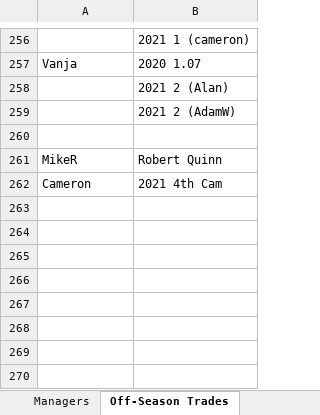
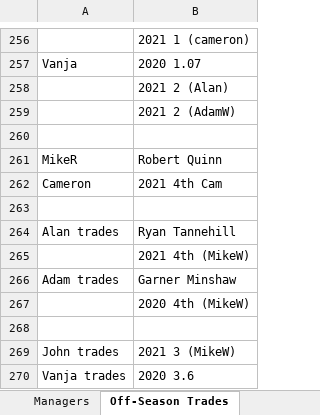
Before and after one commit to johnolson8734/Dynasty, an Excel workbook: OffSeason.xlsx, sheet Off-Season Trades, drawn as a sheet; only a part is shown, gaps mark what is left out; values as stored, in another font and other column widths than the file's, no borders; the diff names each change by its address in the sheet, - before the commit and + after, or states it on an @@ line.

Commit message:
couple trades and correct pick issue
moved wrong pick from Vanja to Ben and it was corrected

```diff
--- a/OffSeason.xlsx (sheet Off-Season Trades)
+++ b/OffSeason.xlsx (sheet Off-Season Trades)
+row 263: (empty)
+row 264: Alan trades | Ryan Tannehill
+row 265:  | 2021 4th (MikeW)
+row 266: Adam trades | Garner Minshaw
+row 267:  | 2020 4th (MikeW)
+row 268: (empty)
+row 269: John trades | 2021 3 (MikeW)
+row 270: Vanja trades | 2020 3.6
```
Also changed, not shown: sheet Picks, sheet Rosters.
